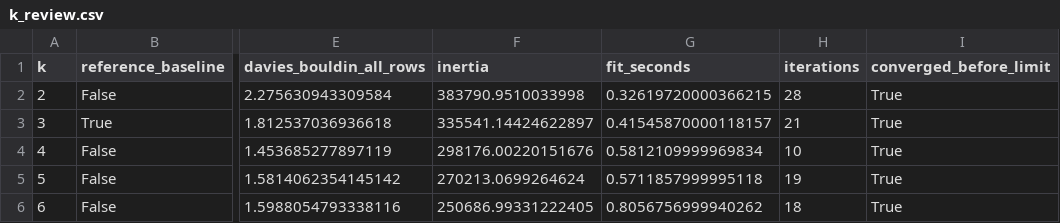
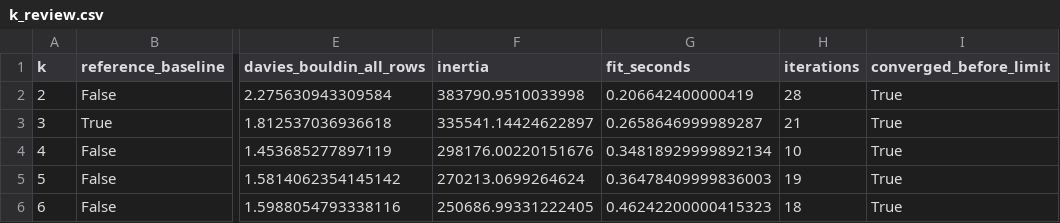
Before and after one commit to malakoka/ML--Hotel-Booking, a CSV file: outputs/clustering/milestone1/k_review.csv, drawn as a sheet; only a part is shown, gaps mark what is left out; the diff names each change by its address in the sheet, - before the commit and + after, or states it on an @@ line.

Commit message:
Record timings from the local clustering rerun

```diff
--- a/outputs/clustering/milestone1/k_review.csv
+++ b/outputs/clustering/milestone1/k_review.csv
-G2 (fit_seconds): 0.32619720000366215
+G2 (fit_seconds): 0.206642400000419
-G3 (fit_seconds): 0.41545870000118157
+G3 (fit_seconds): 0.2658646999989287
-G4 (fit_seconds): 0.5812109999969834
+G4 (fit_seconds): 0.34818929999892134
-G5 (fit_seconds): 0.5711857999995118
+G5 (fit_seconds): 0.36478409999836003
-G6 (fit_seconds): 0.8056756999940262
+G6 (fit_seconds): 0.46242200000415323
```
Also changed, not shown: 1 other file.
